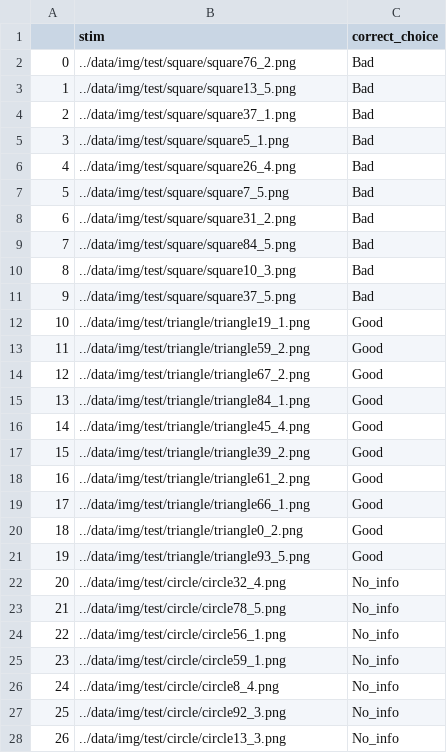
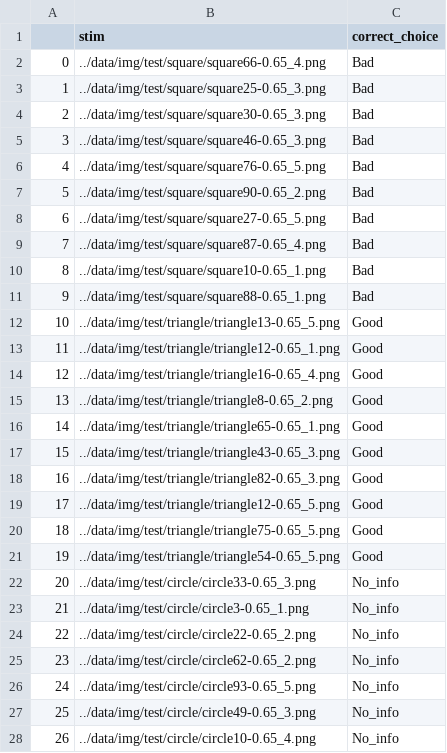
Before and after one commit to AaronZheng87/CNN_MetaCog, a CSV file: stim_prac.csv, drawn as a sheet; only a part is shown; the diff covers the shown part only.

```diff
--- a/stim_prac.csv
+++ b/stim_prac.csv
@@ -1,28 +1,28 @@
 ,stim,correct_choice
-0,../data/img/test/square/square76_2.png,Bad
-1,../data/img/test/square/square13_5.png,Bad
-2,../data/img/test/square/square37_1.png,Bad
-3,../data/img/test/square/square5_1.png,Bad
-4,../data/img/test/square/square26_4.png,Bad
-5,../data/img/test/square/square7_5.png,Bad
-6,../data/img/test/square/square31_2.png,Bad
-7,../data/img/test/square/square84_5.png,Bad
-8,../data/img/test/square/square10_3.png,Bad
-9,../data/img/test/square/square37_5.png,Bad
-10,../data/img/test/triangle/triangle19_1.png,Good
-11,../data/img/test/triangle/triangle59_2.png,Good
-12,../data/img/test/triangle/triangle67_2.png,Good
-13,../data/img/test/triangle/triangle84_1.png,Good
-14,../data/img/test/triangle/triangle45_4.png,Good
-15,../data/img/test/triangle/triangle39_2.png,Good
-16,../data/img/test/triangle/triangle61_2.png,Good
-17,../data/img/test/triangle/triangle66_1.png,Good
-18,../data/img/test/triangle/triangle0_2.png,Good
-19,../data/img/test/triangle/triangle93_5.png,Good
-20,../data/img/test/circle/circle32_4.png,No_info
-21,../data/img/test/circle/circle78_5.png,No_info
-22,../data/img/test/circle/circle56_1.png,No_info
-23,../data/img/test/circle/circle59_1.png,No_info
-24,../data/img/test/circle/circle8_4.png,No_info
-25,../data/img/test/circle/circle92_3.png,No_info
-26,../data/img/test/circle/circle13_3.png,No_info
+0,../data/img/test/square/square66-0.65_4.png,Bad
+1,../data/img/test/square/square25-0.65_3.png,Bad
+2,../data/img/test/square/square30-0.65_3.png,Bad
+3,../data/img/test/square/square46-0.65_3.png,Bad
+4,../data/img/test/square/square76-0.65_5.png,Bad
+5,../data/img/test/square/square90-0.65_2.png,Bad
+6,../data/img/test/square/square27-0.65_5.png,Bad
+7,../data/img/test/square/square87-0.65_4.png,Bad
+8,../data/img/test/square/square10-0.65_1.png,Bad
+9,../data/img/test/square/square88-0.65_1.png,Bad
+10,../data/img/test/triangle/triangle13-0.65_5.png,Good
+11,../data/img/test/triangle/triangle12-0.65_1.png,Good
+12,../data/img/test/triangle/triangle16-0.65_4.png,Good
+13,../data/img/test/triangle/triangle8-0.65_2.png,Good
+14,../data/img/test/triangle/triangle65-0.65_1.png,Good
+15,../data/img/test/triangle/triangle43-0.65_3.png,Good
+16,../data/img/test/triangle/triangle82-0.65_3.png,Good
+17,../data/img/test/triangle/triangle12-0.65_5.png,Good
+18,../data/img/test/triangle/triangle75-0.65_5.png,Good
+19,../data/img/test/triangle/triangle54-0.65_5.png,Good
+20,../data/img/test/circle/circle33-0.65_3.png,No_info
+21,../data/img/test/circle/circle3-0.65_1.png,No_info
+22,../data/img/test/circle/circle22-0.65_2.png,No_info
+23,../data/img/test/circle/circle62-0.65_2.png,No_info
+24,../data/img/test/circle/circle93-0.65_5.png,No_info
+25,../data/img/test/circle/circle49-0.65_3.png,No_info
+26,../data/img/test/circle/circle10-0.65_4.png,No_info
```
Also changed, not shown: 3 edited cells elsewhere in this file, stim_formal.csv, 8 other files.
